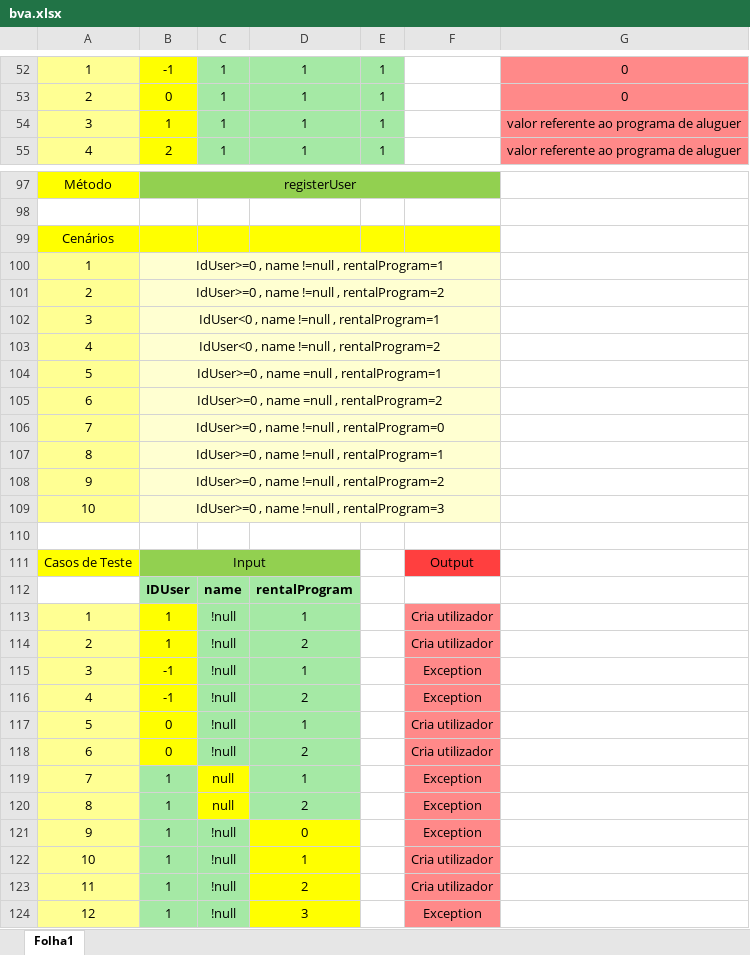
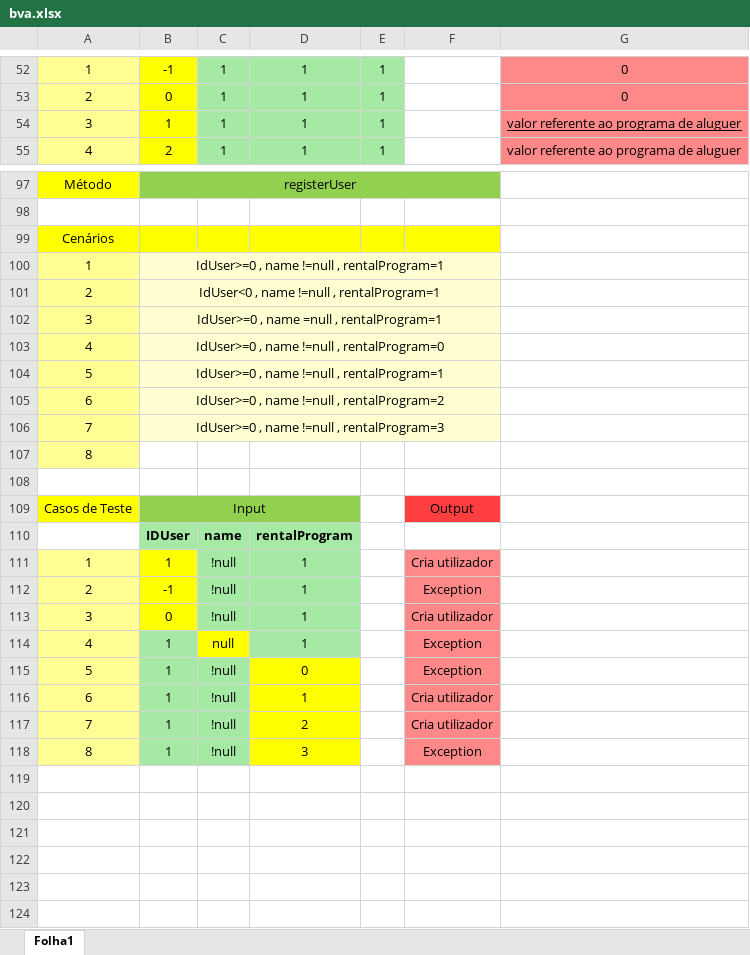
Before and after one commit to vieirarafael8/ES2II---TP, an Excel workbook: bva.xlsx, sheet Folha1, drawn as a sheet; only a part is shown, gaps mark what is left out; values as stored, in another font and other column widths than the file's, no borders; removed rows and columns are numbered as before the commit, all else as after; the diff covers the shown part only; the diff names each change by its address in the sheet, - before the commit and + after, or states it on an @@ line.

```diff
--- a/bva.xlsx (sheet Folha1)
+++ b/bva.xlsx (sheet Folha1)
-G54 underline: off
+G54 underline: on
-B101: IdUser>=0 , name !=null , rentalProgram=2
+B101: IdUser<0 , name !=null , rentalProgram=1
-B102: IdUser<0 , name !=null , rentalProgram=1
+B102: IdUser>=0 , name =null , rentalProgram=1
-B103: IdUser<0 , name !=null , rentalProgram=2
+B103: IdUser>=0 , name !=null , rentalProgram=0
-B104: IdUser>=0 , name =null , rentalProgram=1
+B104: IdUser>=0 , name !=null , rentalProgram=1
-B105: IdUser>=0 , name =null , rentalProgram=2
+B105: IdUser>=0 , name !=null , rentalProgram=2
-B106: IdUser>=0 , name !=null , rentalProgram=0
+B106: IdUser>=0 , name !=null , rentalProgram=3
-B107: IdUser>=0 , name !=null , rentalProgram=1
+B107: (empty)
-B107:F107 fill: #FFFFD1
+B107:F107 fill: none
-B107:F107 merged
-row 108: 9 | IdUser>=0 , name !=null , rentalProgram=2
-row 109: 10 | IdUser>=0 , name !=null , rentalProgram=3
-row 114: 2 | 1 | !null | 2 |  | Cria utilizador
-A112: 3
+A112: 2
-row 116: 4 | -1 | !null | 2 |  | Exception
-A113: 5
+A113: 3
-row 118: 6 | 0 | !null | 2 |  | Cria utilizador
-A114: 7
+A114: 4
-row 120: 8 | 1 | null | 2 |  | Exception
-A115: 9
+A115: 5
-A116: 10
+A116: 6
-A117: 11
+A117: 7
-A118: 12
+A118: 8
```
Also changed, not shown: 8 edited cells elsewhere in this sheet, ESII - TP.xlsx.
